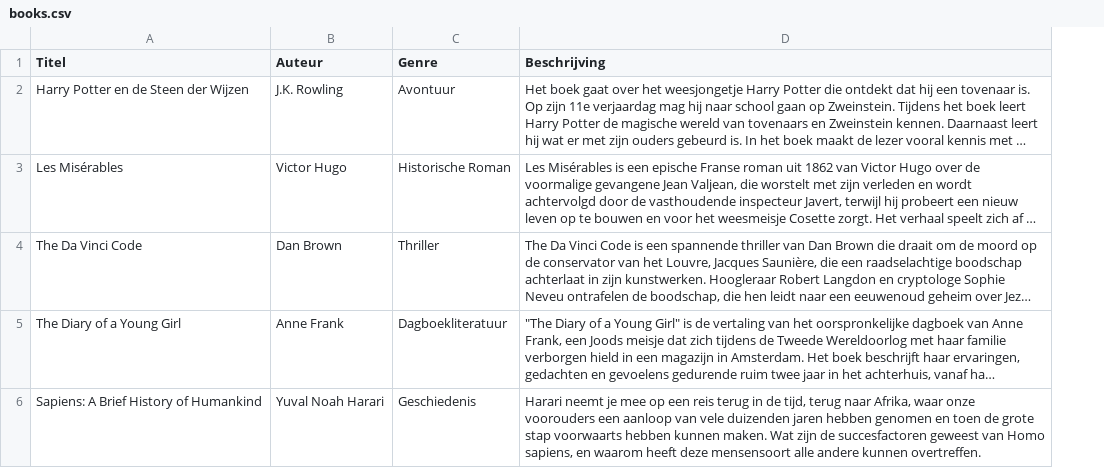
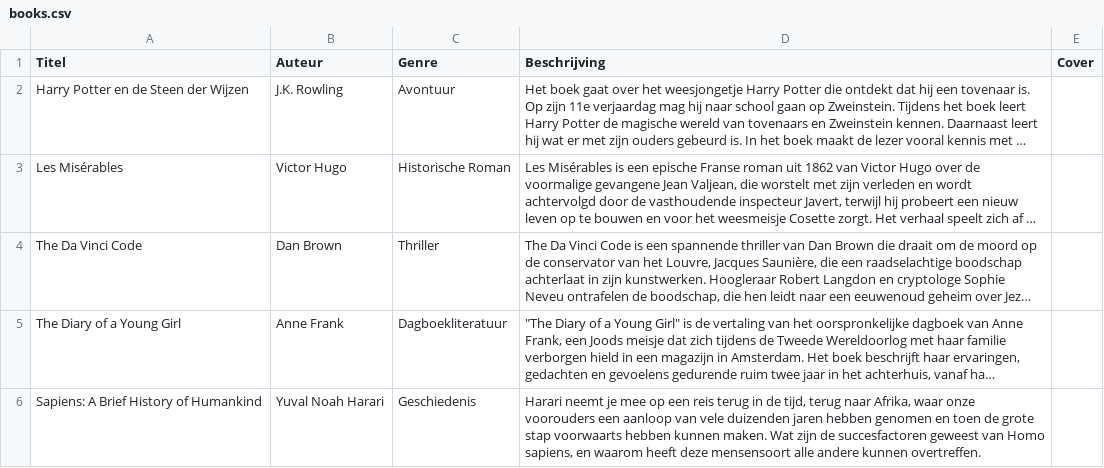
Before and after one commit to BryanKeislair/Book-Recommendation-System, a CSV file: books.csv, drawn as a sheet; only a part is shown; long unchanged cells end in …; the diff covers the shown part only; the diff names each change by its address in the sheet, - before the commit and + after, or states it on an @@ line.

```diff
--- a/books.csv
+++ b/books.csv
+column E (Cover), empty
```
Also changed, not shown: 1 added row elsewhere in this file, 4 other files.
